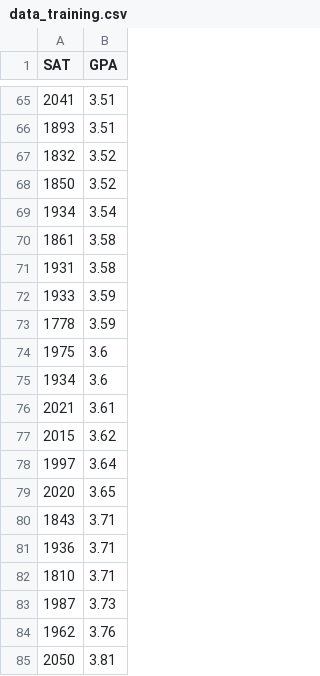
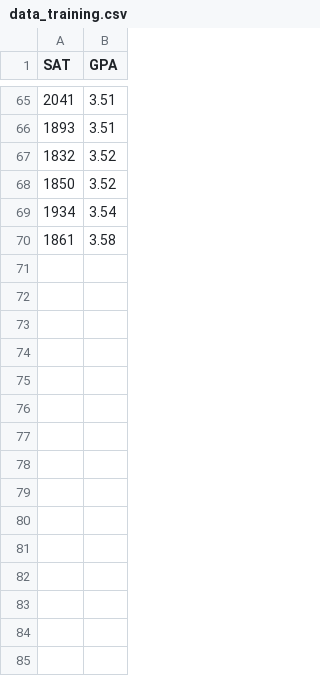
Before and after one commit to tamir303/MLOps, a CSV file: LinearRegression/Data/data_training.csv, drawn as a sheet; only a part is shown, gaps mark what is left out.

```diff
--- a/LinearRegression/Data/data_training.csv
+++ b/LinearRegression/Data/data_training.csv
@@ -70,16 +70 @@
 1861,3.58
-1931,3.58
-1933,3.59
-1778,3.59
-1975,3.6
-1934,3.6
-2021,3.61
-2015,3.62
-1997,3.64
-2020,3.65
-1843,3.71
-1936,3.71
-1810,3.71
-1987,3.73
-1962,3.76
-2050,3.81
```
Also changed, not shown: 36 other files.
